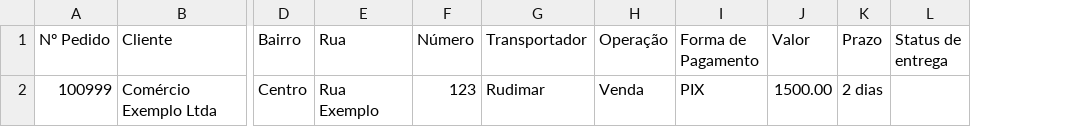
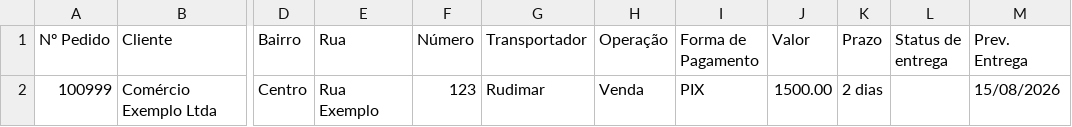
Before and after one commit to rafaelodsa-afk/entregas-stier, a CSV file: public/modelo-pedidos.csv, drawn as a sheet; only a part is shown, gaps mark what is left out; the diff names each change by its address in the sheet, - before the commit and + after, or states it on an @@ line.

```diff
--- a/public/modelo-pedidos.csv
+++ b/public/modelo-pedidos.csv
+column M (Prev. Entrega), row 2: 15/08/2026
```
Also changed, not shown: 13 other files.
